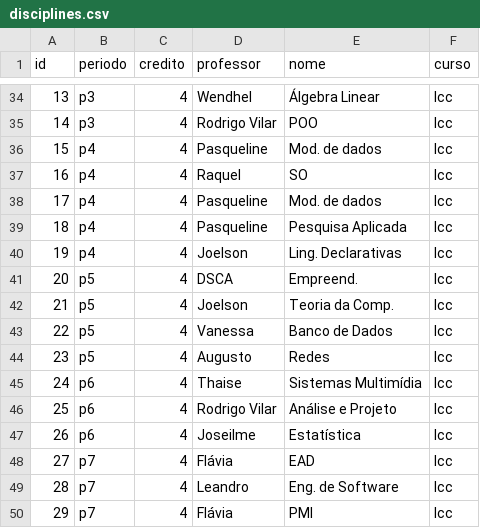
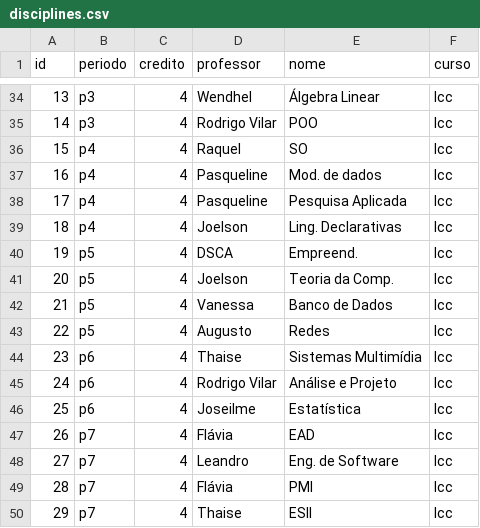
Before and after one commit to lsbloo/Gerador-de-Horarios, a CSV file: algortimoGA/dependencies/inputs/disciplines.csv, drawn as a sheet; only a part is shown, gaps mark what is left out; the diff covers the shown part only.

Commit message:
VERSÃO_1

```diff
--- a/algortimoGA/dependencies/inputs/disciplines.csv
+++ b/algortimoGA/dependencies/inputs/disciplines.csv
@@ -35,16 +35,16 @@ id,periodo,credito,professor,nome,curso
 14,p3,4,Rodrigo Vilar,POO,lcc
-15,p4,4,Pasqueline,Mod. de dados,lcc
-16,p4,4,Raquel,SO,lcc
-17,p4,4,Pasqueline,Mod. de dados,lcc
-18,p4,4,Pasqueline,Pesquisa Aplicada,lcc
-19,p4,4,Joelson,Ling. Declarativas,lcc
-20,p5,4,DSCA,Empreend.,lcc
-21,p5,4,Joelson,Teoria da Comp.,lcc
-22,p5,4,Vanessa,Banco de Dados,lcc
-23,p5,4,Augusto,Redes,lcc
-24,p6,4,Thaise,Sistemas Multimídia,lcc
-25,p6,4,Rodrigo Vilar,Análise e Projeto,lcc
-26,p6,4,Joseilme,Estatística,lcc
-27,p7,4,Flávia,EAD,lcc
-28,p7,4,Leandro,Eng. de Software,lcc
-29,p7,4,Flávia,PMI,lcc
+15,p4,4,Raquel,SO,lcc
+16,p4,4,Pasqueline,Mod. de dados,lcc
+17,p4,4,Pasqueline,Pesquisa Aplicada,lcc
+18,p4,4,Joelson,Ling. Declarativas,lcc
+19,p5,4,DSCA,Empreend.,lcc
+20,p5,4,Joelson,Teoria da Comp.,lcc
+21,p5,4,Vanessa,Banco de Dados,lcc
+22,p5,4,Augusto,Redes,lcc
+23,p6,4,Thaise,Sistemas Multimídia,lcc
+24,p6,4,Rodrigo Vilar,Análise e Projeto,lcc
+25,p6,4,Joseilme,Estatística,lcc
+26,p7,4,Flávia,EAD,lcc
+27,p7,4,Leandro,Eng. de Software,lcc
+28,p7,4,Flávia,PMI,lcc
+29,p7,4,Thaise,ESII,lcc
```
Also changed, not shown: 1 removed row elsewhere in this file.
